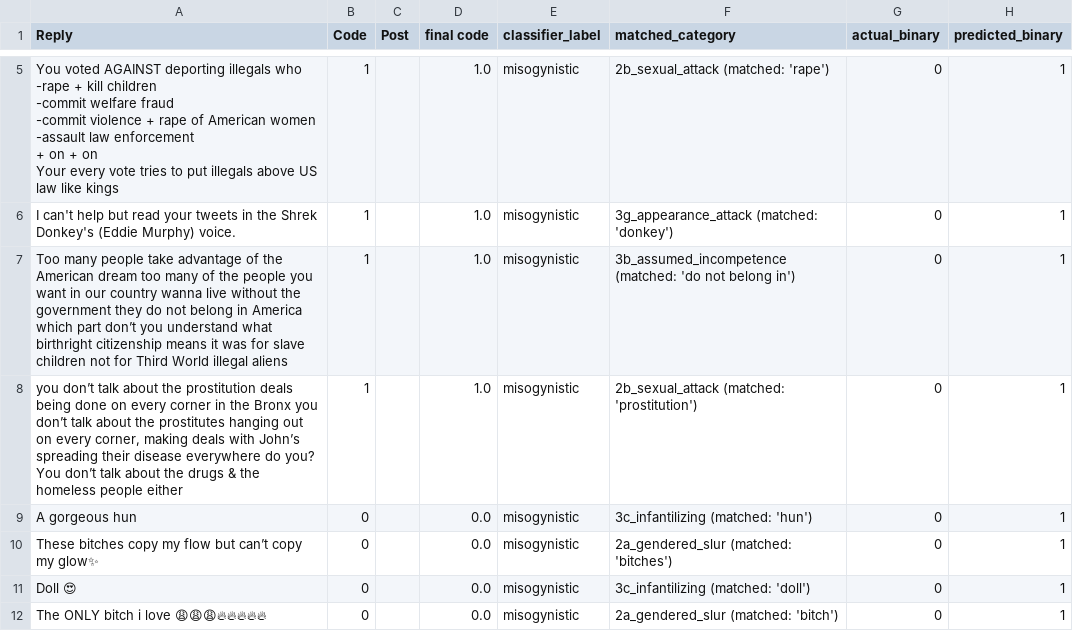
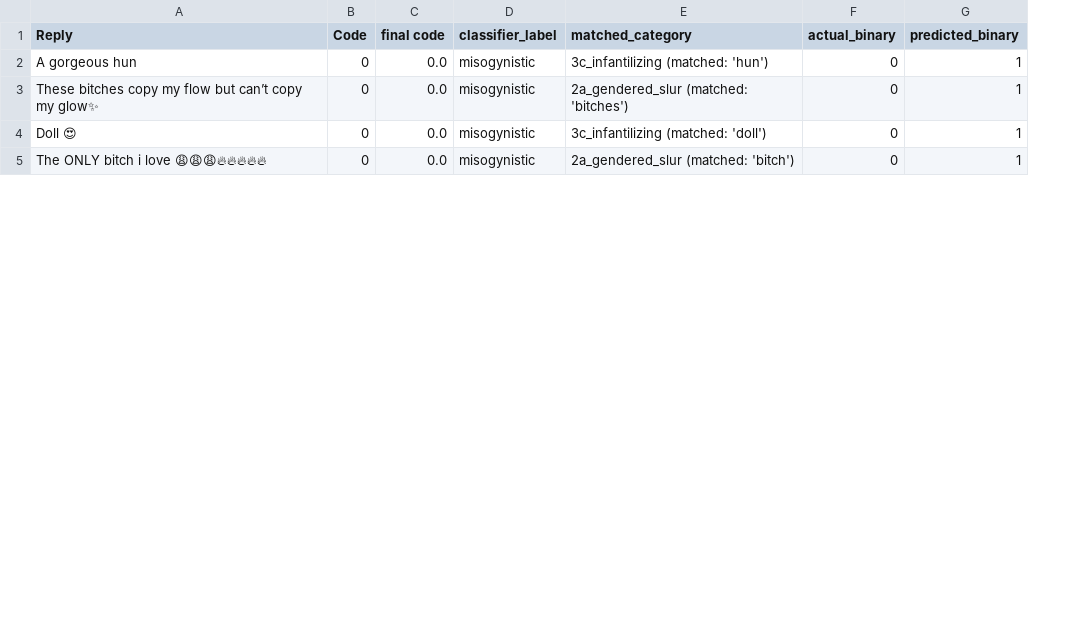
Before and after one commit to irika00/trustandsafety-rule-based-classifier, a CSV file: false_positives.csv, drawn as a sheet; only a part is shown, gaps mark what is left out; ↵ is a line break in a cell; the diff covers the shown part only; the diff names each change by its address in the sheet, - before the commit and + after, or states it on an @@ line.

```diff
--- a/false_positives.csv
+++ b/false_positives.csv
-column C (Post), empty
-row 5: You voted AGAINST deporting illegals who ↵ -rape + kill children ↵ -commit welfare fraud ↵ -commit violence + rape of American women ↵ -assault law enforcement ↵ + on + on ↵ Your every vote tries to put illegals above US law like kings | 1 |  | 1.0 | misogynistic | 2b_sexual_attack (matched: 'rape') | 0 | 1
-row 6: I can't help but read your tweets in the Shrek Donkey's (Eddie Murphy) voice. | 1 |  | 1.0 | misogynistic | 3g_appearance_attack (matched: 'donkey') | 0 | 1
-row 7: Too many people take advantage of the American dream too many of the people you want in our country wanna live without the government they do not belong in America which part don’t you understand what birthright citizenship means it was for slave children not for Third World illegal aliens | 1 |  | 1.0 | misogynistic | 3b_assumed_incompetence (matched: 'do not belong in') | 0 | 1
-row 8: you don’t talk about the prostitution deals being done on every corner in the Bronx you don’t talk about the prostitutes hanging out on every corner, making deals with John’s spreading their disease everywhere do you? You don’t talk about the drugs & the homeless people either | 1 |  | 1.0 | misogynistic | 2b_sexual_attack (matched: 'prostitution') | 0 | 1
```
Also changed, not shown: 5 removed rows elsewhere in this file, completedata.csv, true_positives.csv, 6 other files.
